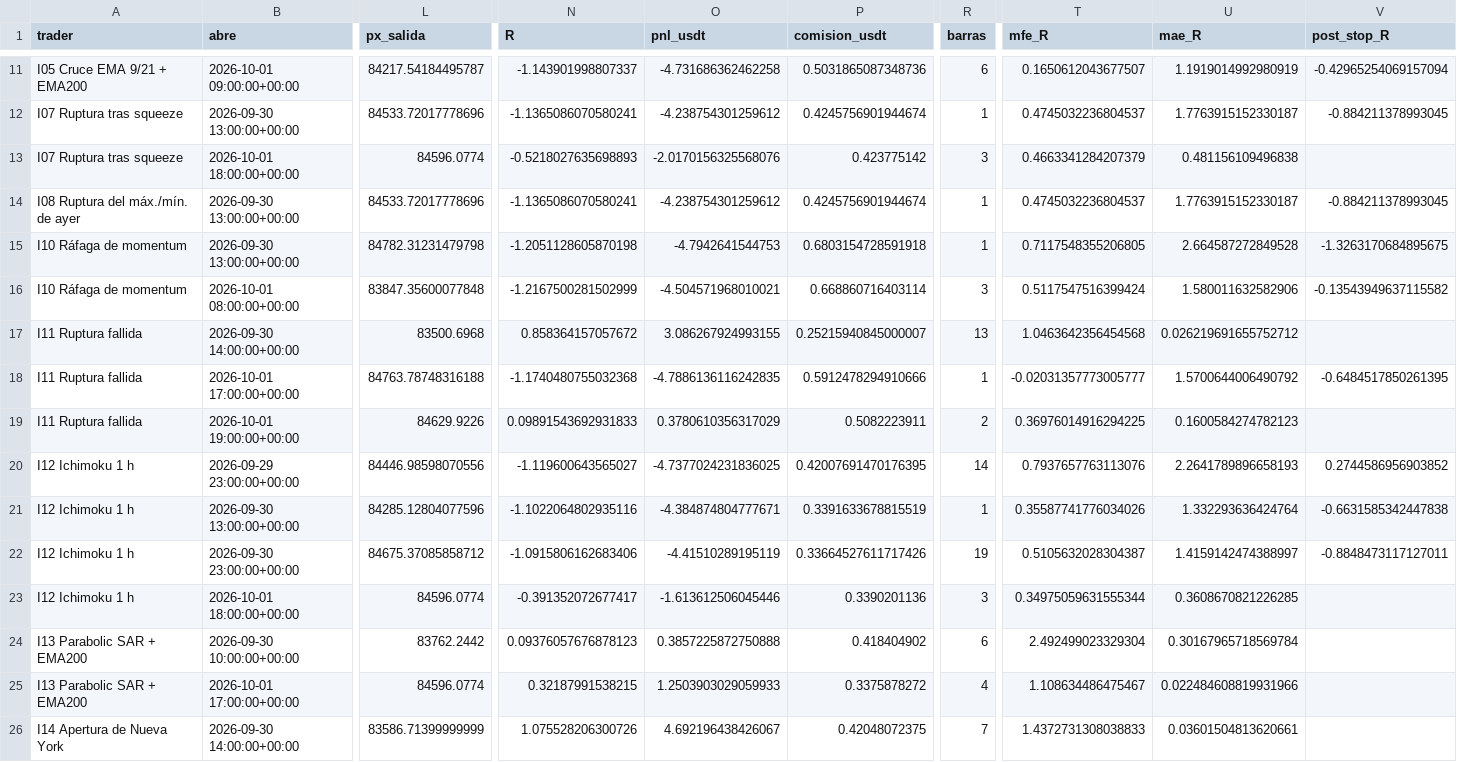
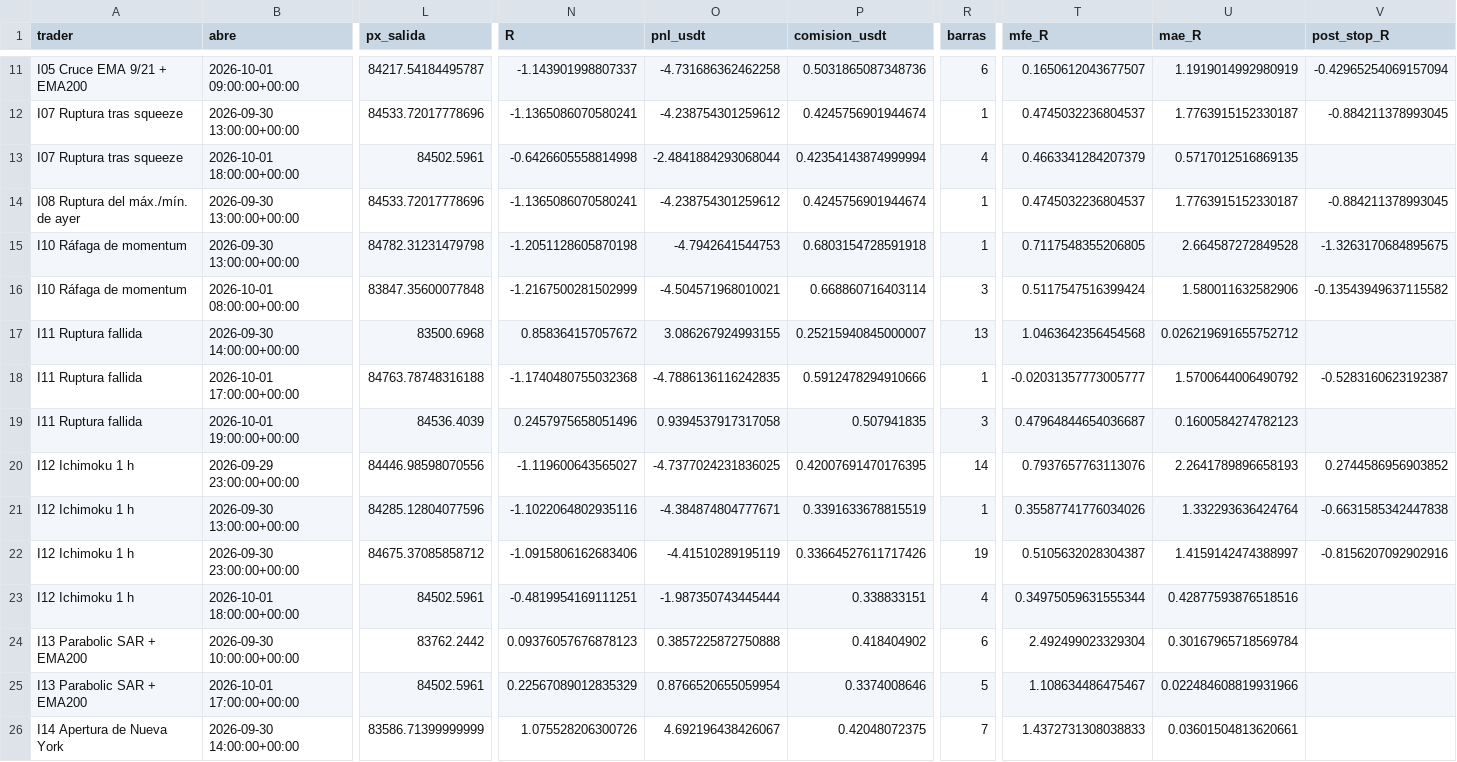
Before and after one commit to josecarrera2708-wq/viral-video-saas, a CSV file: millonary/paper_state/intradia/trades.csv, drawn as a sheet; only a part is shown, gaps mark what is left out; the diff covers the shown part only; the diff names each change by its address in the sheet, - before the commit and + after, or states it on an @@ line.

```diff
--- a/millonary/paper_state/intradia/trades.csv
+++ b/millonary/paper_state/intradia/trades.csv
-L13 (px_salida): 84596.0774
+L13 (px_salida): 84502.5961
-N13 (R): -0.5218027635698893
+N13 (R): -0.6426605558814998
-O13 (pnl_usdt): -2.0170156325568076
+O13 (pnl_usdt): -2.4841884293068044
-P13 (comision_usdt): 0.423775142
+P13 (comision_usdt): 0.42354143874999994
-R13 (barras): 3
+R13 (barras): 4
-U13 (mae_R): 0.481156109496838
+U13 (mae_R): 0.5717012516869135
-V18 (post_stop_R): -0.6484517850261395
+V18 (post_stop_R): -0.5283160623192387
-L19 (px_salida): 84629.9226
+L19 (px_salida): 84536.4039
-N19 (R): 0.09891543692931833
+N19 (R): 0.2457975658051496
-O19 (pnl_usdt): 0.3780610356317029
+O19 (pnl_usdt): 0.9394537917317058
-P19 (comision_usdt): 0.5082223911
+P19 (comision_usdt): 0.507941835
-R19 (barras): 2
+R19 (barras): 3
-T19 (mfe_R): 0.36976014916294225
+T19 (mfe_R): 0.47964844654036687
-V22 (post_stop_R): -0.8848473117127011
+V22 (post_stop_R): -0.8156207092902916
-L23 (px_salida): 84596.0774
+L23 (px_salida): 84502.5961
-N23 (R): -0.391352072677417
+N23 (R): -0.4819954169111251
-O23 (pnl_usdt): -1.613612506045446
+O23 (pnl_usdt): -1.987350743445444
-P23 (comision_usdt): 0.3390201136
+P23 (comision_usdt): 0.338833151
-R23 (barras): 3
+R23 (barras): 4
-U23 (mae_R): 0.3608670821226285
+U23 (mae_R): 0.42877593876518516
-L25 (px_salida): 84596.0774
+L25 (px_salida): 84502.5961
-N25 (R): 0.32187991538215
+N25 (R): 0.22567089012835329
-O25 (pnl_usdt): 1.2503903029059933
+O25 (pnl_usdt): 0.8766520655059954
-P25 (comision_usdt): 0.3375878272
+P25 (comision_usdt): 0.3374008646
-R25 (barras): 4
+R25 (barras): 5
```
Also changed, not shown: 12 edited cells elsewhere in this file, millonary/paper_state/intradia/trades_mejoras.csv, 5 other files.
